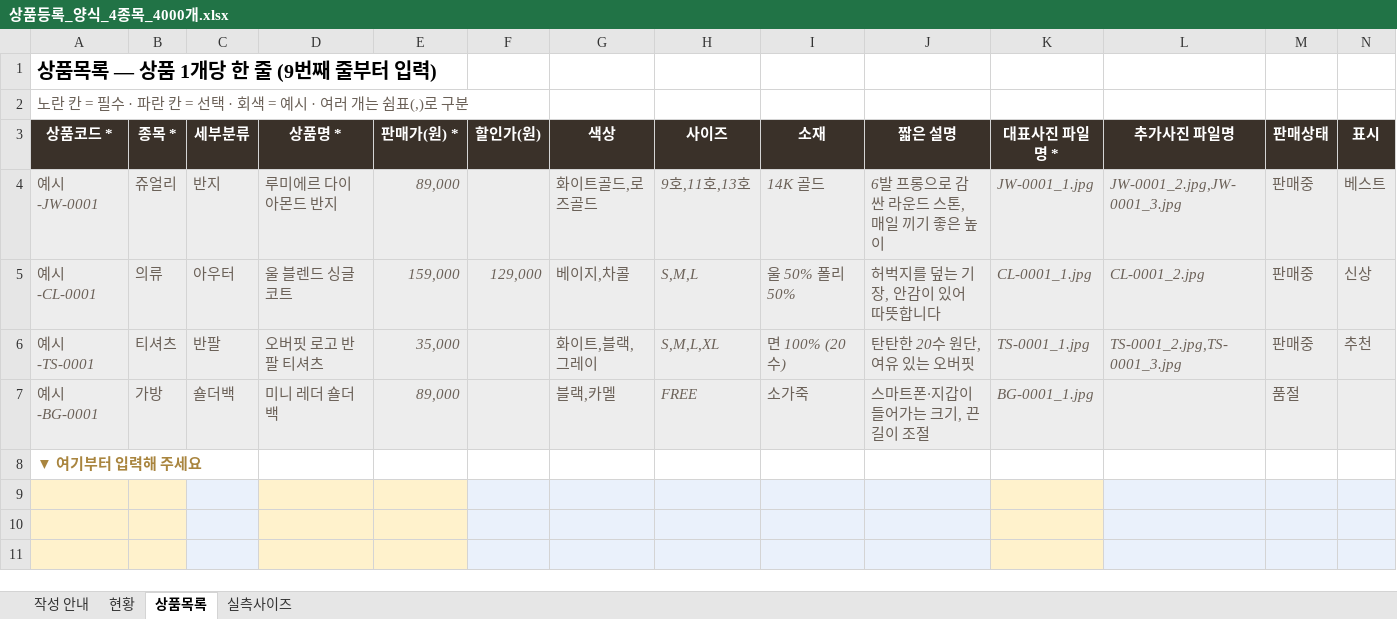
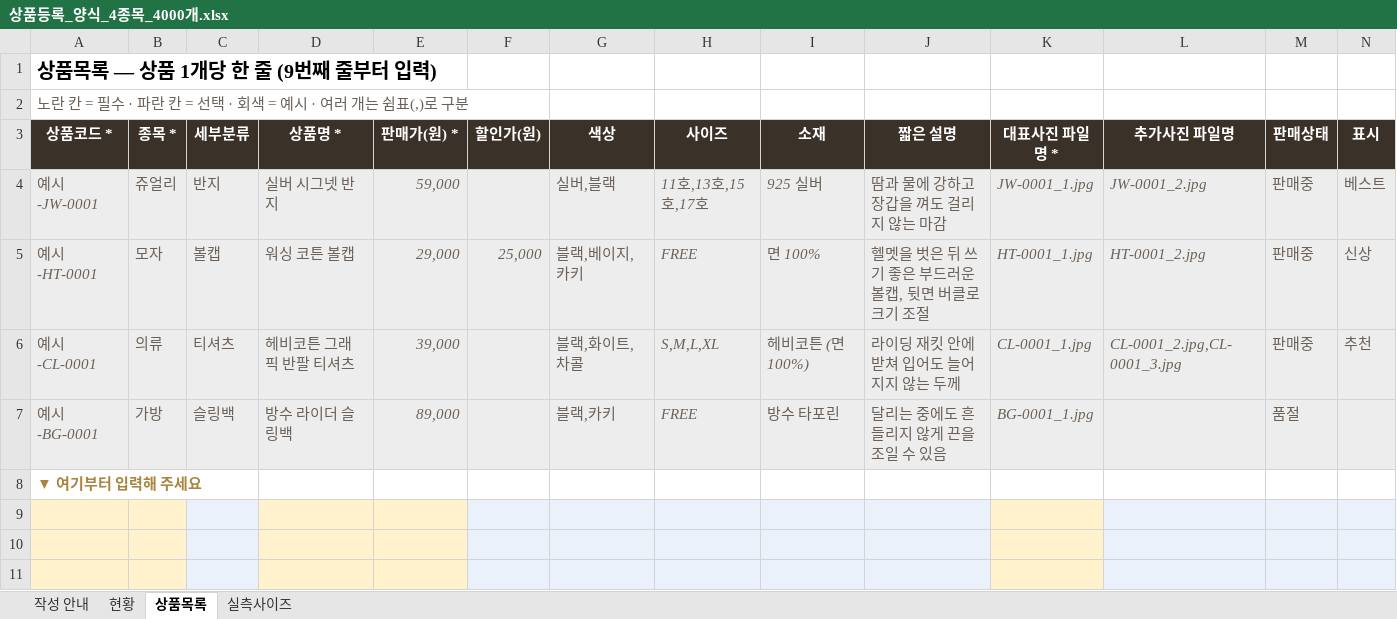
Before and after one commit to okaissem/okaissem.github.io, an Excel workbook: shop/tools/상품등록_양식_4종목_4000개.xlsx, sheet 상품목록, drawn as a sheet; only a part is shown; values as stored, in another font and other column widths than the file's, no borders; conditional formats not drawn; removed rows and columns are numbered as before the commit, all else as after; rows hold the shown columns only; the diff names each change by its address in the sheet, - before the commit and + after, or states it on an @@ line.

```diff
--- a/shop/tools/상품등록_양식_4종목_4000개.xlsx (sheet 상품목록)
+++ b/shop/tools/상품등록_양식_4종목_4000개.xlsx (sheet 상품목록)
-D4 (상품명 *): 루미에르 다이아몬드 반지
+D4 (상품명 *): 실버 시그넷 반지
-E4 (판매가(원) *): 89,000
+E4 (판매가(원) *): 59,000
-G4 (색상): 화이트골드,로즈골드
+G4 (색상): 실버,블랙
-H4 (사이즈): 9호,11호,13호
+H4 (사이즈): 11호,13호,15호,17호
-I4 (소재): 14K 골드
+I4 (소재): 925 실버
-J4 (짧은 설명): 6발 프롱으로 감싼 라운드 스톤, 매일 끼기 좋은 높이
+J4 (짧은 설명): 땀과 물에 강하고 장갑을 껴도 걸리지 않는 마감
-L4 (추가사진 파일명): JW-0001_2.jpg,JW-0001_3.jpg
+L4 (추가사진 파일명): JW-0001_2.jpg
+row 5: 예시-HT-0001 | 모자 | 볼캡 | 워싱 코튼 볼캡 | 29,000 | 25,000 | 블랙,베이지,카키 | FREE | 면 100% | 헬멧을 벗은 뒤 쓰기 좋은 부드러운 볼캡, 뒷면 버클로 크기 조절 | HT-0001_1.jpg | HT-0001_2.jpg | 판매중 | 신상
-C6 (세부분류): 아우터
+C6 (세부분류): 티셔츠
-D6 (상품명 *): 울 블렌드 싱글 코트
+D6 (상품명 *): 헤비코튼 그래픽 반팔 티셔츠
-E6 (판매가(원) *): 159,000
+E6 (판매가(원) *): 39,000
-F6 (할인가(원)): 129,000
+F6 (할인가(원)): (empty)
-G6 (색상): 베이지,차콜
+G6 (색상): 블랙,화이트,차콜
-H6 (사이즈): S,M,L
+H6 (사이즈): S,M,L,XL
-I6 (소재): 울 50% 폴리 50%
+I6 (소재): 헤비코튼 (면 100%)
-J6 (짧은 설명): 허벅지를 덮는 기장, 안감이 있어 따뜻합니다
+J6 (짧은 설명): 라이딩 재킷 안에 받쳐 입어도 늘어지지 않는 두께
-L6 (추가사진 파일명): CL-0001_2.jpg
+L6 (추가사진 파일명): CL-0001_2.jpg,CL-0001_3.jpg
-N6 (표시): 신상
+N6 (표시): 추천
-row 6: 예시-TS-0001 | 티셔츠 | 반팔 | 오버핏 로고 반팔 티셔츠 | 35,000 |  | 화이트,블랙,그레이 | S,M,L,XL | 면 100% (20수) | 탄탄한 20수 원단, 여유 있는 오버핏 | TS-0001_1.jpg | TS-0001_2.jpg,TS-0001_3.jpg | 판매중 | 추천
-C7 (세부분류): 숄더백
+C7 (세부분류): 슬링백
-D7 (상품명 *): 미니 레더 숄더백
+D7 (상품명 *): 방수 라이더 슬링백
-G7 (색상): 블랙,카멜
+G7 (색상): 블랙,카키
-I7 (소재): 소가죽
+I7 (소재): 방수 타포린
-J7 (짧은 설명): 스마트폰·지갑이 들어가는 크기, 끈 길이 조절
+J7 (짧은 설명): 달리는 중에도 흔들리지 않게 끈을 조일 수 있음
```
Also changed, not shown: sheet 실측사이즈, sheet 현황, sheet 작성 안내, 12 other files.
